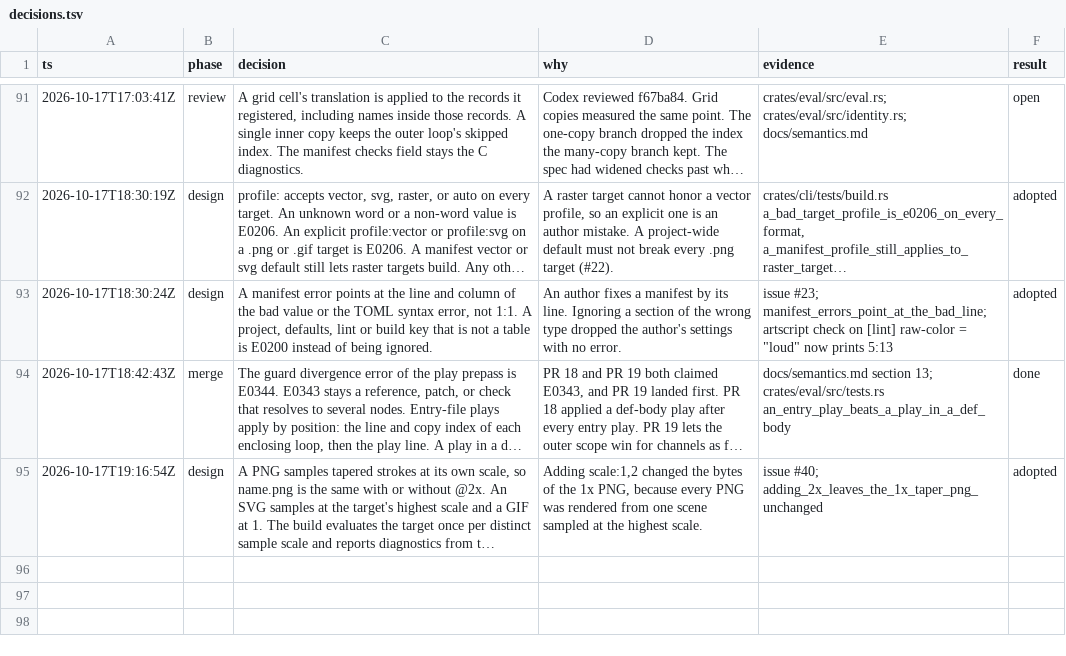
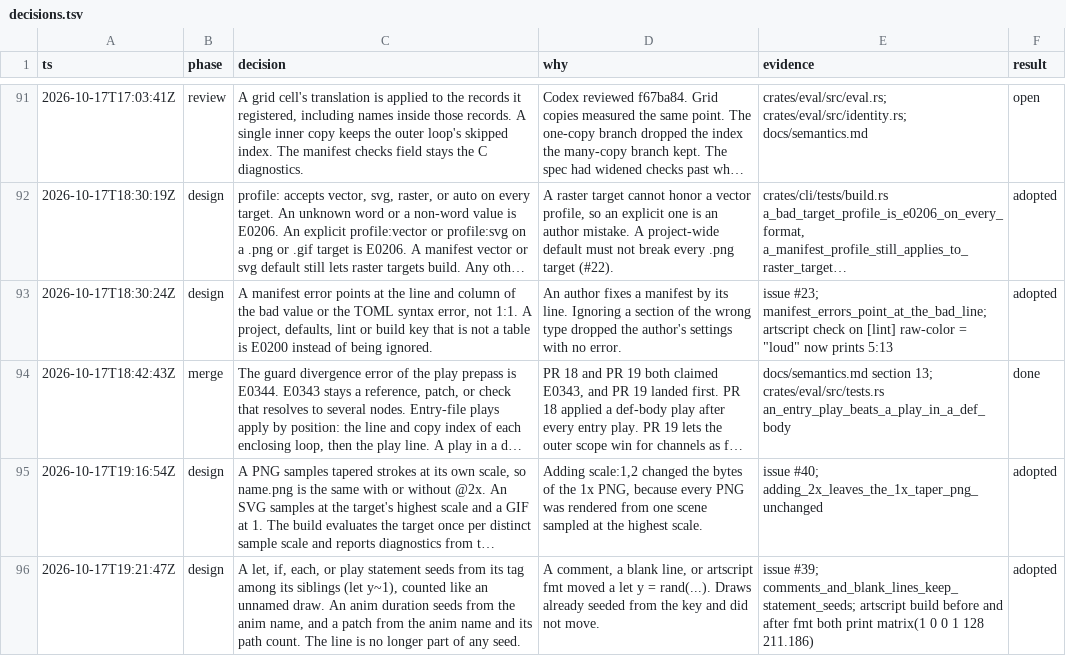
Before and after one commit to tvanhens/artscript, a TSV file: docs/decisions.tsv, drawn as a sheet; only a part is shown, gaps mark what is left out; long unchanged cells end in …; the diff names each change by its address in the sheet, - before the commit and + after, or states it on an @@ line.

```diff
--- a/docs/decisions.tsv
+++ b/docs/decisions.tsv
+row 96: 2026-10-17T19:21:47Z | design | A let, if, each, or play statement seeds from its tag among its siblings (let y~1), counted like an unnamed draw. An anim duration seeds from the anim name, and a patch from the anim name and its path count. The line is no longer part of any seed. | A comment, a blank line, or artscript fmt moved a let y = rand(...). Draws already seeded from the key and did not move. | issue #39; comments_and_blank_lines_keep_statement_seeds; artscript build before and after fmt both print matrix(1 0 0 1 128 211.186) | adopted
```
Also changed, not shown: 5 other files.
